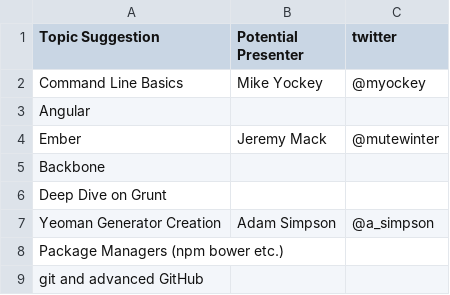
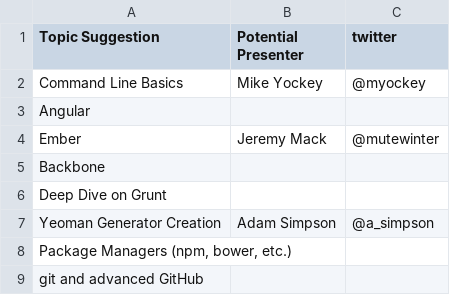
Before and after one commit to gemcityjs/planning, a CSV file: topics.csv, drawn as a sheet.

Commit message:
Update topics.csv

```diff
--- a/topics.csv
+++ b/topics.csv
@@ -7,3 +7,3 @@ Deep Dive on Grunt,,
 Yeoman Generator Creation,Adam Simpson,@a_simpson
-"Package Managers (npm bower etc.)",,
+"Package Managers (npm, bower, etc.)",,
 git and advanced GitHub,,
```
